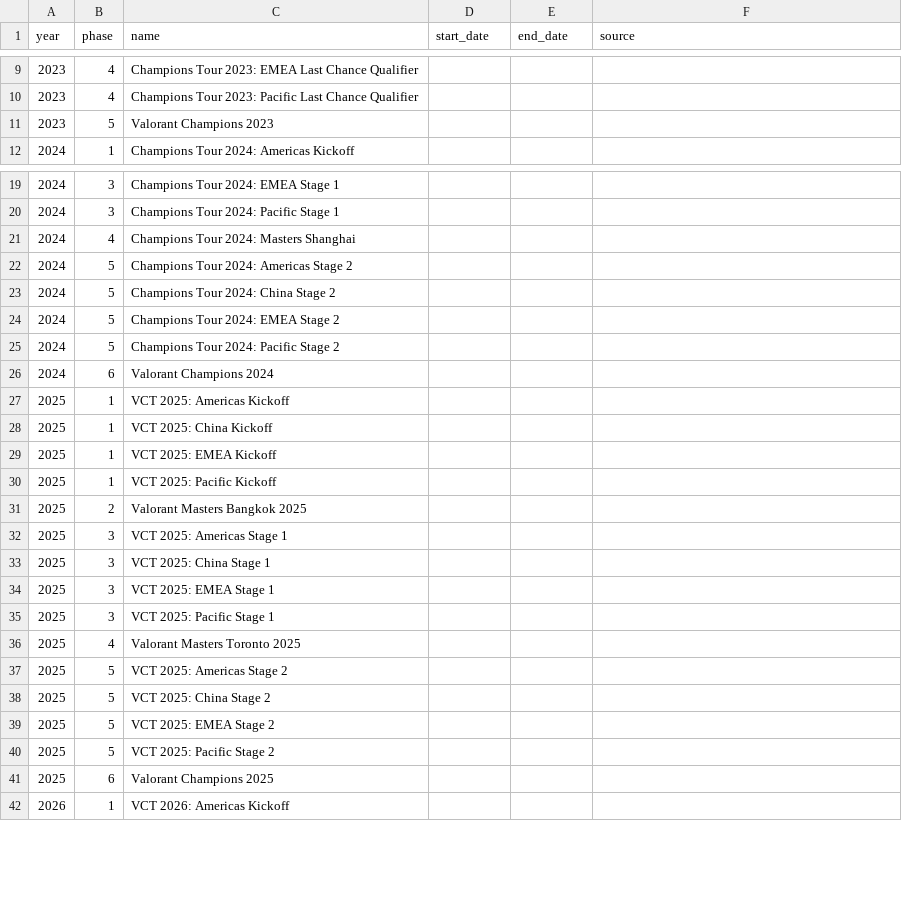
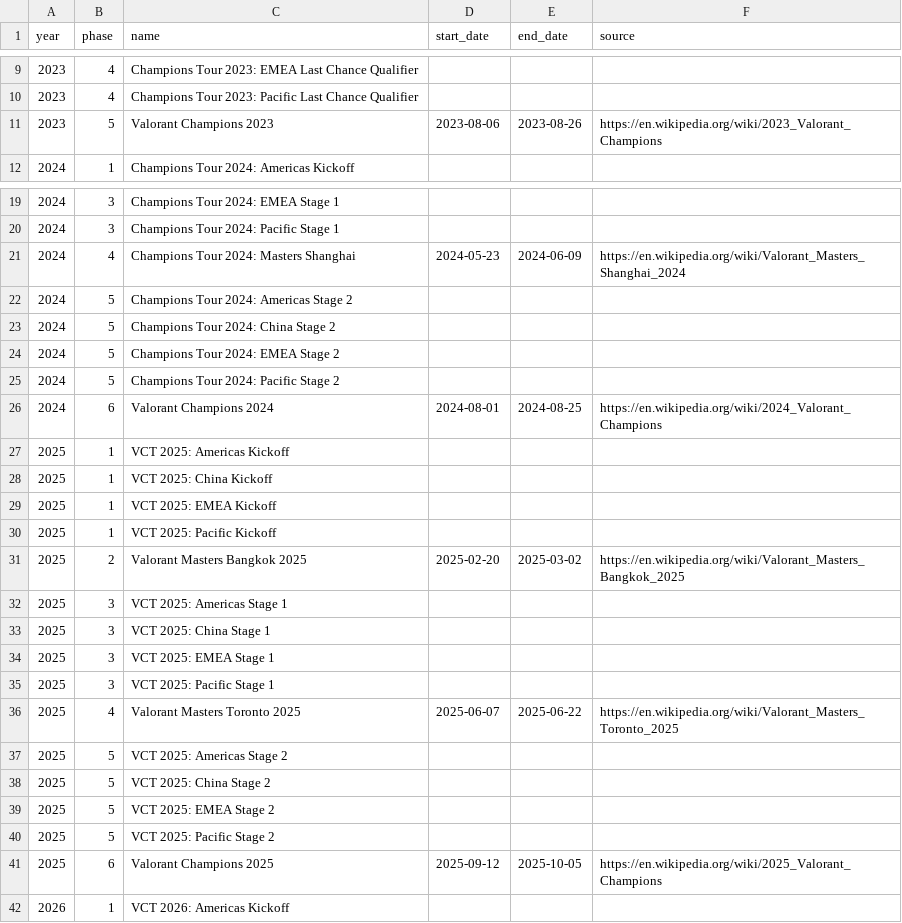
Before and after one commit to johnathanyu888/valreg, a CSV file: data/raw/manual/event_dates.csv, drawn as a sheet; only a part is shown, gaps mark what is left out.

Commit message:
Forecast whole phases, choose the model on 2024, redesign the app, add README
Model:
- Forecast an agent's pick rate on a map across a whole phase (all events
  combined, weighted by maps played) instead of per regional event, which rests
  on few maps and is noisy. Test MAE 9.50 -> 8.43, 80% range width 21.0 -> 18.9.
- Choose the model on the 2024 phases (validation) and score it once on
  2025-2026 (test). Chosen: median linear regression on previous pick rate,
  3-phase average, role and map; 0.12 pts better than "same as last phase"
  (a near tie). Extra features, gradient boosting and per-size margins were
  tried and did not help on validation.
- Add permutation feature importance and exports for trend charts.
- analysis/clusters.py: first-draft playstyle groups (keyword traits from
  ability descriptions, k-means, k chosen by silhouette; separation is weak).

Data:
- event_dates.csv: 6 more international event dates from Wikipedia; all 9
  dated events agree with the phase order.
- data/valreg.db is no longer tracked (rebuilt by run_pipeline.py; the app
  reads data/results/). run_pipeline.py now also runs the analysis.

App: presents the chosen model only: forecast with 80% error bars and biggest
expected changes, meta trends since 2023, playstyle groups, and an accuracy and
method page with an honest comparison to the naive baseline.

Docs: README (results, method, how to run, two bug write-ups, sources and
limitations); CLAUDE.md data sources, decisions, status and task list updated.

```diff
--- a/data/raw/manual/event_dates.csv
+++ b/data/raw/manual/event_dates.csv
@@ -10,3 +10,3 @@ year,phase,name,start_date,end_date,source
 2023,4,Champions Tour 2023: Pacific Last Chance Qualifier,,,
-2023,5,Valorant Champions 2023,,,
+2023,5,Valorant Champions 2023,2023-08-06,2023-08-26,https://en.wikipedia.org/wiki/2023_Valorant_Champions
 2024,1,Champions Tour 2024: Americas Kickoff,,,
@@ -20,3 +20,3 @@ year,phase,name,start_date,end_date,source
 2024,3,Champions Tour 2024: Pacific Stage 1,,,
-2024,4,Champions Tour 2024: Masters Shanghai,,,
+2024,4,Champions Tour 2024: Masters Shanghai,2024-05-23,2024-06-09,https://en.wikipedia.org/wiki/Valorant_Masters_Shanghai_2024
 2024,5,Champions Tour 2024: Americas Stage 2,,,
@@ -25,3 +25,3 @@ year,phase,name,start_date,end_date,source
 2024,5,Champions Tour 2024: Pacific Stage 2,,,
-2024,6,Valorant Champions 2024,,,
+2024,6,Valorant Champions 2024,2024-08-01,2024-08-25,https://en.wikipedia.org/wiki/2024_Valorant_Champions
 2025,1,VCT 2025: Americas Kickoff,,,
@@ -30,3 +30,3 @@ year,phase,name,start_date,end_date,source
 2025,1,VCT 2025: Pacific Kickoff,,,
-2025,2,Valorant Masters Bangkok 2025,,,
+2025,2,Valorant Masters Bangkok 2025,2025-02-20,2025-03-02,https://en.wikipedia.org/wiki/Valorant_Masters_Bangkok_2025
 2025,3,VCT 2025: Americas Stage 1,,,
@@ -35,3 +35,3 @@ year,phase,name,start_date,end_date,source
 2025,3,VCT 2025: Pacific Stage 1,,,
-2025,4,Valorant Masters Toronto 2025,,,
+2025,4,Valorant Masters Toronto 2025,2025-06-07,2025-06-22,https://en.wikipedia.org/wiki/Valorant_Masters_Toronto_2025
 2025,5,VCT 2025: Americas Stage 2,,,
@@ -40,3 +40,3 @@ year,phase,name,start_date,end_date,source
 2025,5,VCT 2025: Pacific Stage 2,,,
-2025,6,Valorant Champions 2025,,,
+2025,6,Valorant Champions 2025,2025-09-12,2025-10-05,https://en.wikipedia.org/wiki/2025_Valorant_Champions
 2026,1,VCT 2026: Americas Kickoff,,,
```
Also changed, not shown: data/results/model_scores.csv, 18 other files.
